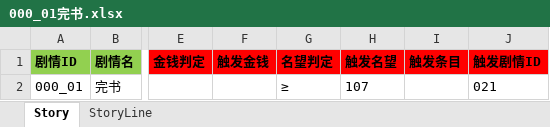
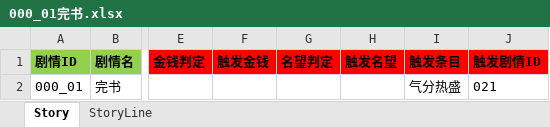
Before and after one commit to lqc19891229/Doctor, an Excel workbook: DataTables/DetailText/剧情/000_01完书.xlsx, sheet Story, drawn as a sheet; only a part is shown, gaps mark what is left out; values as stored, in another font and other column widths than the file's, no borders; the diff names each change by its address in the sheet, - before the commit and + after, or states it on an @@ line.

```diff
--- a/DataTables/DetailText/剧情/000_01完书.xlsx (sheet Story)
+++ b/DataTables/DetailText/剧情/000_01完书.xlsx (sheet Story)
-G2 (名望判定): ≥
+G2 (名望判定): (empty)
-H2 (触发名望): 107
+H2 (触发名望): (empty)
-I2 (触发条目): (empty)
+I2 (触发条目): 气分热盛
```
Also changed, not shown: DataTables/Data.backup_before_detailtext_import.xlsx, DataTables/Data.xlsx, 13 other files.
